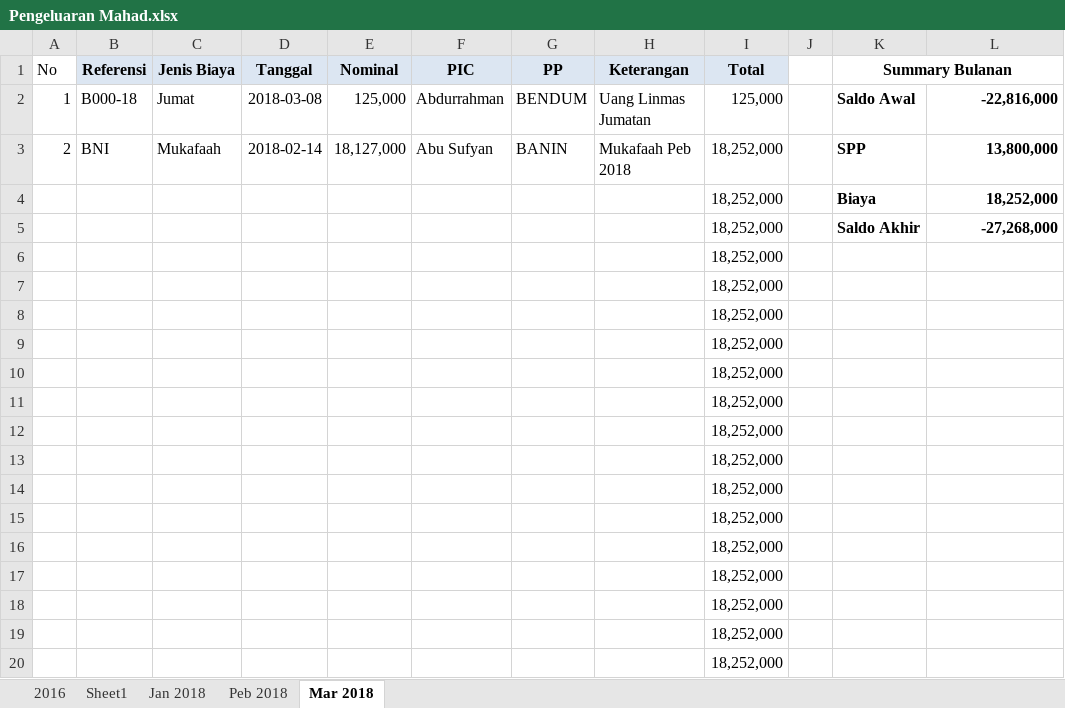
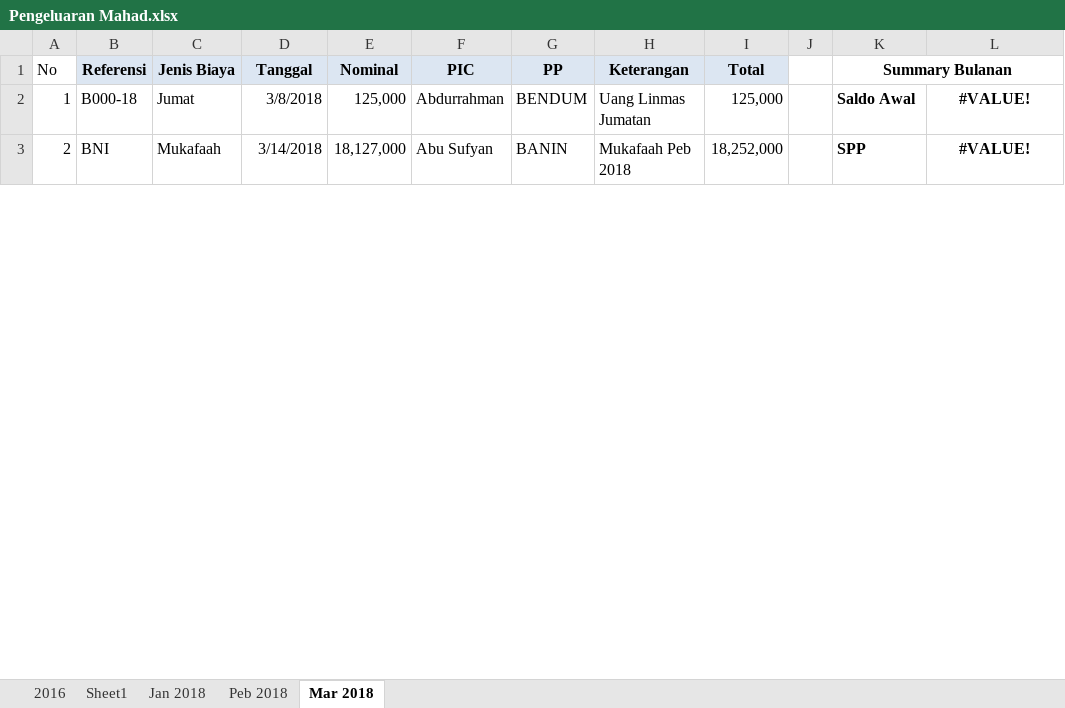
Before and after one commit to bagusprasojo/mds, an Excel workbook: Pengeluaran Mahad.xlsx, sheet Mar 2018, drawn as a sheet; only a part is shown; values as stored, in another font and other column widths than the file's, no borders; removed rows and columns are numbered as before the commit, all else as after; the diff covers the shown part only; the diff names each change by its address in the sheet, - before the commit and + after, or states it on an @@ line.

Commit message:
Update pengeluaran

```diff
--- a/Pengeluaran Mahad.xlsx (sheet Mar 2018)
+++ b/Pengeluaran Mahad.xlsx (sheet Mar 2018)
-D2 (Tanggal): 2018-03-08
+D2 (Tanggal): 3/8/2018
-L2: -22,816,000
+L2: #VALUE!
-L2:L3 alignment: right
+L2:L3 alignment: center
-D3 (Tanggal): 2018-02-14
+D3 (Tanggal): 3/14/2018
-L3: 13,800,000
+L3: #VALUE!
-row 4:  |  |  |  |  |  |  |  | 18,252,000 |  | Biaya | 18,252,000
-row 5:  |  |  |  |  |  |  |  | 18,252,000 |  | Saldo Akhir | -27,268,000
-row 6:  |  |  |  |  |  |  |  | 18,252,000
-row 7:  |  |  |  |  |  |  |  | 18,252,000
-row 8:  |  |  |  |  |  |  |  | 18,252,000
-row 9:  |  |  |  |  |  |  |  | 18,252,000
-row 10:  |  |  |  |  |  |  |  | 18,252,000
-row 11:  |  |  |  |  |  |  |  | 18,252,000
-row 12:  |  |  |  |  |  |  |  | 18,252,000
-row 13:  |  |  |  |  |  |  |  | 18,252,000
-row 14:  |  |  |  |  |  |  |  | 18,252,000
-row 15:  |  |  |  |  |  |  |  | 18,252,000
-row 16:  |  |  |  |  |  |  |  | 18,252,000
-row 17:  |  |  |  |  |  |  |  | 18,252,000
-row 18:  |  |  |  |  |  |  |  | 18,252,000
-row 19:  |  |  |  |  |  |  |  | 18,252,000
-row 20:  |  |  |  |  |  |  |  | 18,252,000
```
Also changed, not shown: 35 added rows and 14 removed rows elsewhere in this sheet, sheet 2016, sheet Peb 2018, sheet Jan 2018, sheet Sheet1, hidden cells, Program SPP Sekolah.xlsm.
